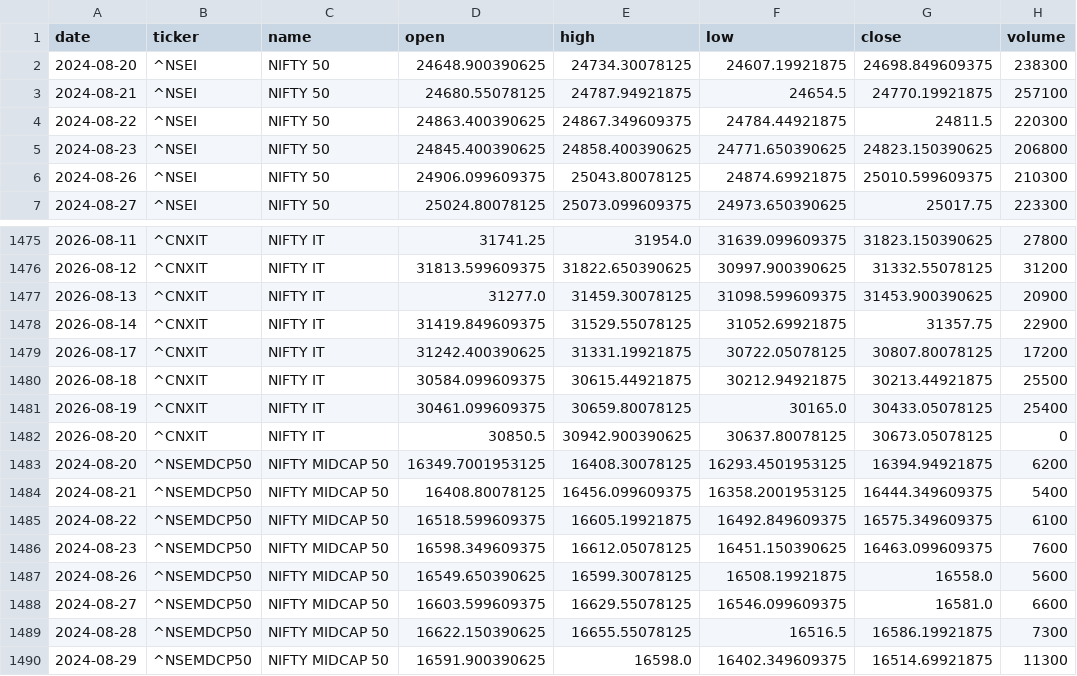
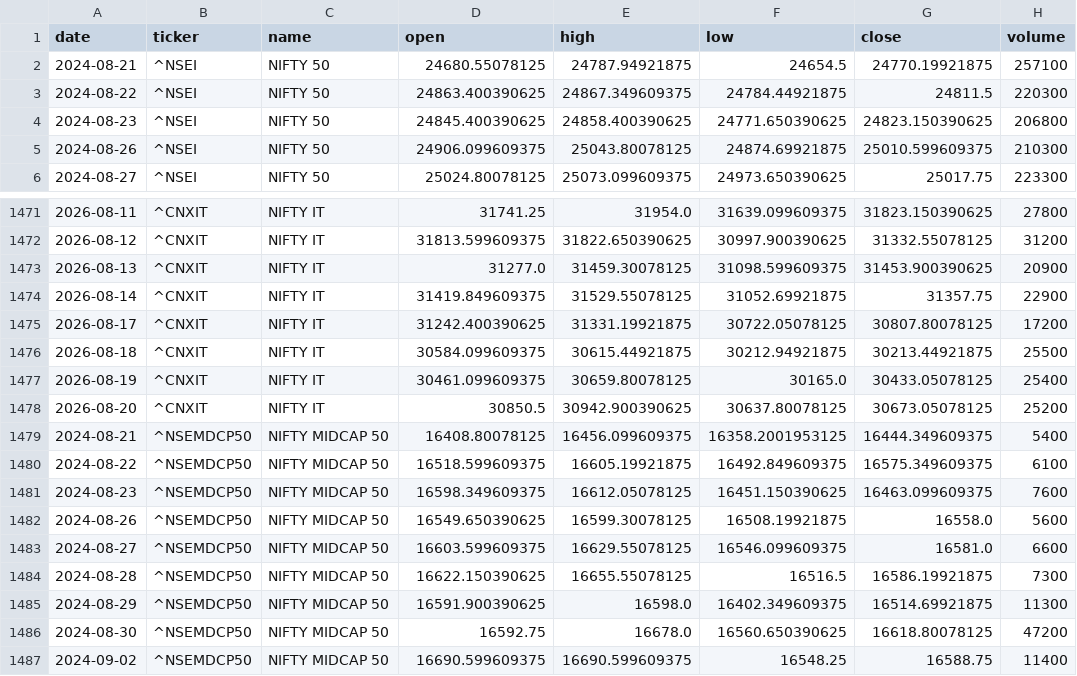
Before and after one commit to aryachirag02/swing-desk, a CSV file: data/indices.csv, drawn as a sheet; only a part is shown, gaps mark what is left out; the shorter side is filled out with more unchanged rows; the diff covers the shown part only.

```diff
--- a/data/indices.csv
+++ b/data/indices.csv
@@ -1,3 +1,2 @@
 date,ticker,name,open,high,low,close,volume
-2024-08-20,^NSEI,NIFTY 50,24648.900390625,24734.30078125,24607.19921875,24698.849609375,238300
 2024-08-21,^NSEI,NIFTY 50,24680.55078125,24787.94921875,24654.5,24770.19921875,257100
@@ -1481,4 +1477,3 @@ date,ticker,name,open,high,low,close,volume
 2026-08-19,^CNXIT,NIFTY IT,30461.099609375,30659.80078125,30165.0,30433.05078125,25400
-2026-08-20,^CNXIT,NIFTY IT,30850.5,30942.900390625,30637.80078125,30673.05078125,0
-2024-08-20,^NSEMDCP50,NIFTY MIDCAP 50,16349.7001953125,16408.30078125,16293.4501953125,16394.94921875,6200
+2026-08-20,^CNXIT,NIFTY IT,30850.5,30942.900390625,30637.80078125,30673.05078125,25200
 2024-08-21,^NSEMDCP50,NIFTY MIDCAP 50,16408.80078125,16456.099609375,16358.2001953125,16444.349609375,5400
```
Also changed, not shown: 13 removed rows and 4 edited cells elsewhere in this file, data/earnings.csv, 7 other files.
